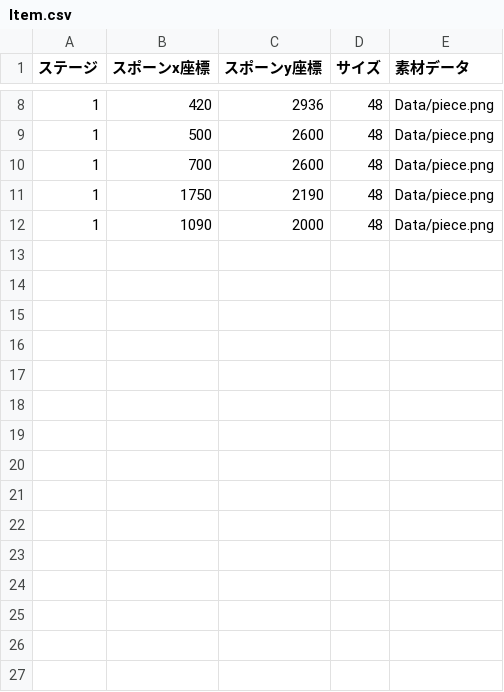
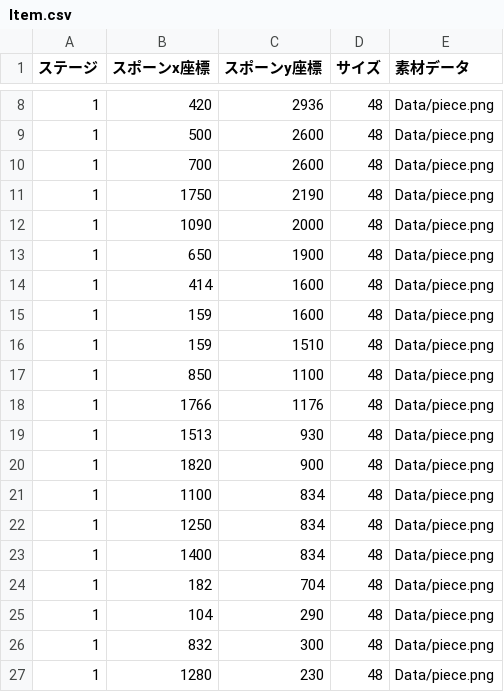
Before and after one commit to YukinoSasa/StarStory, a CSV file: csv/Item.csv, drawn as a sheet; only a part is shown, gaps mark what is left out.

```diff
--- a/csv/Item.csv
+++ b/csv/Item.csv
@@ -12 +12,16 @@
 1,1090,2000,48,Data/piece.png
+1,650,1900,48,Data/piece.png
+1,414,1600,48,Data/piece.png
+1,159,1600,48,Data/piece.png
+1,159,1510,48,Data/piece.png
+1,850,1100,48,Data/piece.png
+1,1766,1176,48,Data/piece.png
+1,1513,930,48,Data/piece.png
+1,1820,900,48,Data/piece.png
+1,1100,834,48,Data/piece.png
+1,1250,834,48,Data/piece.png
+1,1400,834,48,Data/piece.png
+1,182,704,48,Data/piece.png
+1,104,290,48,Data/piece.png
+1,832,300,48,Data/piece.png
+1,1280,230,48,Data/piece.png
```
Also changed, not shown: 6 other files.
